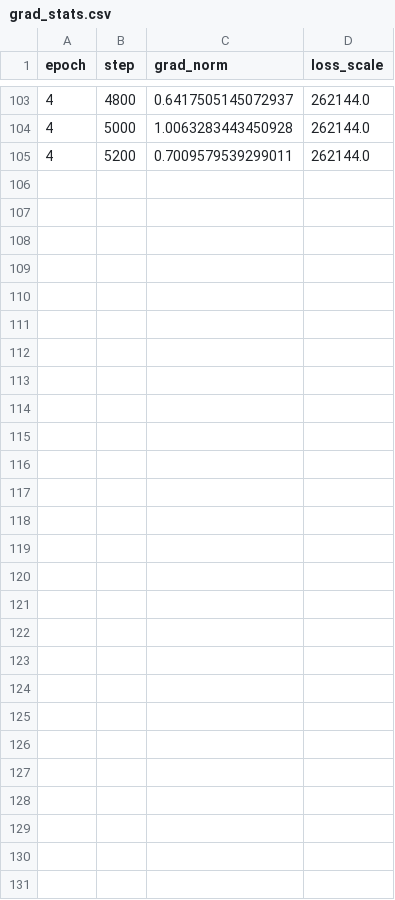
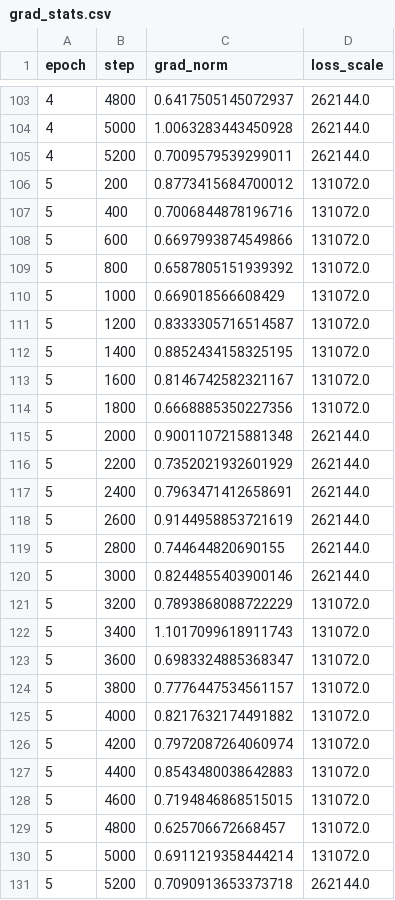
Before and after one commit to Yasir-Zafar/chexpert-uncertainty-policies, a CSV file: runs/u_zeros_mc_s44/grad_stats.csv, drawn as a sheet; only a part is shown, gaps mark what is left out; the diff names each change by its address in the sheet, - before the commit and + after, or states it on an @@ line.

```diff
--- a/runs/u_zeros_mc_s44/grad_stats.csv
+++ b/runs/u_zeros_mc_s44/grad_stats.csv
+row 106: 5 | 200 | 0.8773415684700012 | 131072.0
+row 107: 5 | 400 | 0.7006844878196716 | 131072.0
+row 108: 5 | 600 | 0.6697993874549866 | 131072.0
+row 109: 5 | 800 | 0.6587805151939392 | 131072.0
+row 110: 5 | 1000 | 0.669018566608429 | 131072.0
+row 111: 5 | 1200 | 0.8333305716514587 | 131072.0
+row 112: 5 | 1400 | 0.8852434158325195 | 131072.0
+row 113: 5 | 1600 | 0.8146742582321167 | 131072.0
+row 114: 5 | 1800 | 0.6668885350227356 | 131072.0
+row 115: 5 | 2000 | 0.9001107215881348 | 262144.0
+row 116: 5 | 2200 | 0.7352021932601929 | 262144.0
+row 117: 5 | 2400 | 0.7963471412658691 | 262144.0
+row 118: 5 | 2600 | 0.9144958853721619 | 262144.0
+row 119: 5 | 2800 | 0.744644820690155 | 262144.0
+row 120: 5 | 3000 | 0.8244855403900146 | 262144.0
+row 121: 5 | 3200 | 0.7893868088722229 | 131072.0
+row 122: 5 | 3400 | 1.1017099618911743 | 131072.0
+row 123: 5 | 3600 | 0.6983324885368347 | 131072.0
+row 124: 5 | 3800 | 0.7776447534561157 | 131072.0
+row 125: 5 | 4000 | 0.8217632174491882 | 131072.0
+row 126: 5 | 4200 | 0.7972087264060974 | 131072.0
+row 127: 5 | 4400 | 0.8543480038642883 | 131072.0
+row 128: 5 | 4600 | 0.7194846868515015 | 131072.0
+row 129: 5 | 4800 | 0.625706672668457 | 131072.0
+row 130: 5 | 5000 | 0.6911219358444214 | 131072.0
+row 131: 5 | 5200 | 0.7090913653373718 | 262144.0
```
Also changed, not shown: runs/u_zeros_mc_s44/gpu_trace.csv, runs/u_zeros_mc_s44/metrics_epoch.csv, 1 other file.
